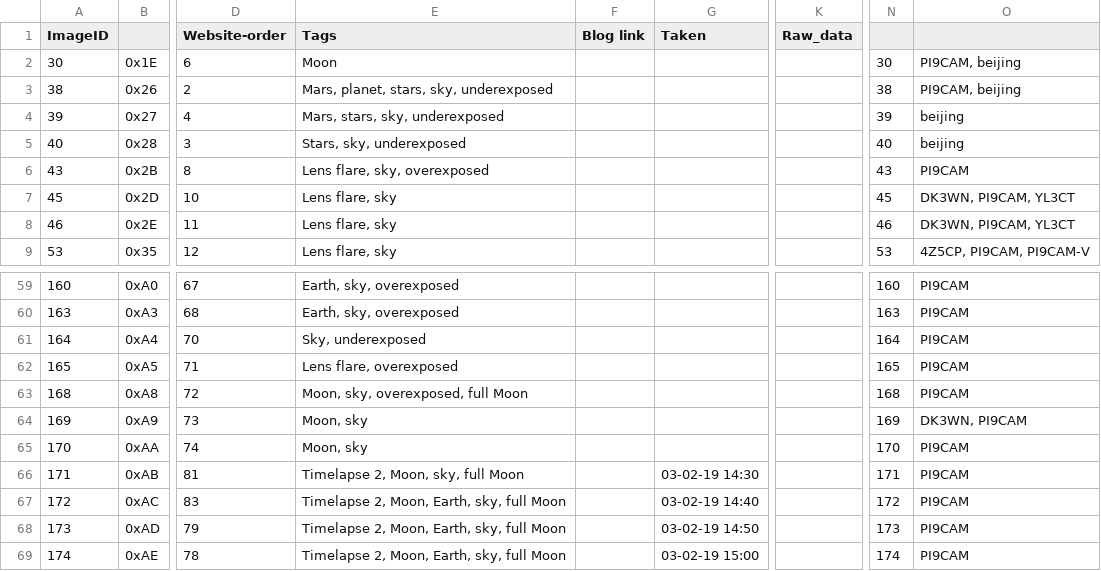
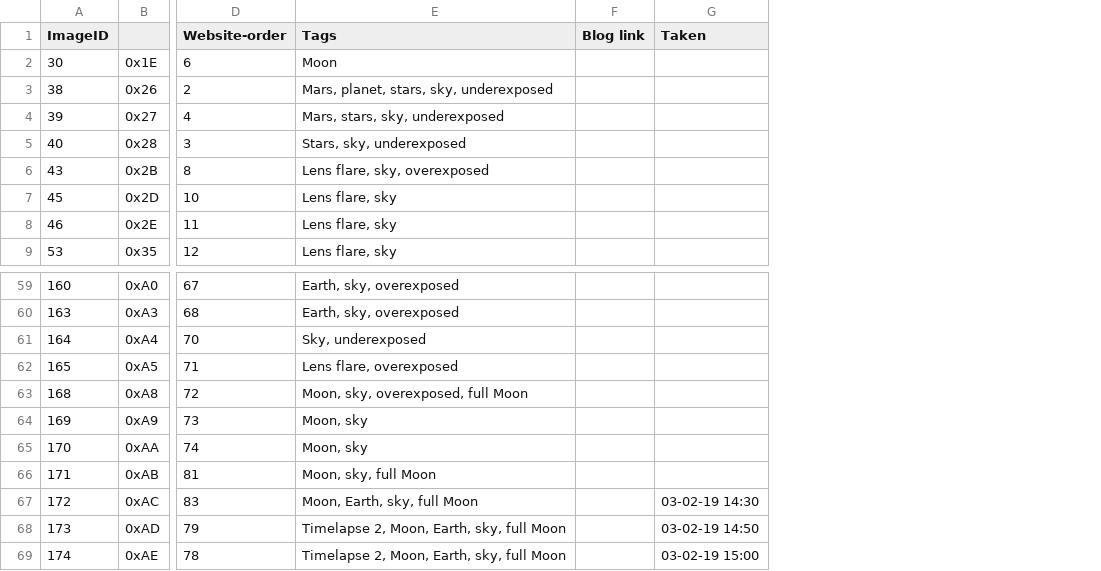
Before and after one commit to tammojan/dslwp-image-tools, a TSV file: dslwp-image-database.tsv, drawn as a sheet; only a part is shown, gaps mark what is left out; the diff names each change by its address in the sheet, - before the commit and + after, or states it on an @@ line.

Commit message:
Update times for timelapse 2 (guessed)

```diff
--- a/dslwp-image-database.tsv
+++ b/dslwp-image-database.tsv
-column K (Raw_data), empty
-column N, rows 2-9: 30 | 38 | 39 | 40 | 43 | 45 | 46 | 53; rows 59-69: 160 | 163 | 164 | 165 | 168 | 169 | 170 | 171 | 172 | 173 | 174
-column O, rows 2-9: PI9CAM, beijing | PI9CAM, beijing | beijing | beijing | PI9CAM | DK3WN, PI9CAM, YL3CT | DK3WN, PI9CAM, YL3CT | 4Z5CP, PI9CAM, PI9CAM-V; rows 59-69: PI9CAM | PI9CAM | PI9CAM | PI9CAM | PI9CAM | DK3WN, PI9CAM | PI9CAM | PI9CAM | PI9CAM | PI9CAM | PI9CAM
-E66 (Tags): Timelapse 2, Moon, sky, full Moon
+E66 (Tags): Moon, sky, full Moon
-G66 (Taken): 03-02-19 14:30
+G66 (Taken): (empty)
-E67 (Tags): Timelapse 2, Moon, Earth, sky, full Moon
+E67 (Tags): Moon, Earth, sky, full Moon
-G67 (Taken): 03-02-19 14:40
+G67 (Taken): 03-02-19 14:30
```
